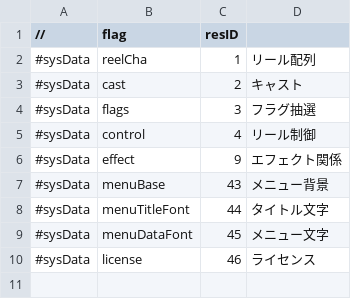
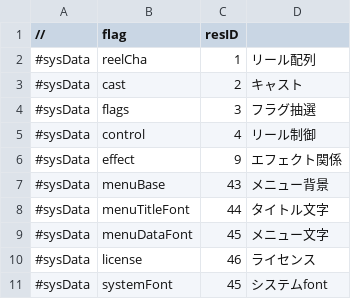
Before and after one commit to M1spark20/TriSpark_Slot_VC2019, a CSV file: TriSpark_Slot/data/readList/controlSys.csv, drawn as a sheet.

```diff
--- a/TriSpark_Slot/data/readList/controlSys.csv
+++ b/TriSpark_Slot/data/readList/controlSys.csv
@@ -10 +10,2 @@
 #sysData,license,46,ライセンス
+#sysData,systemFont,45,システムfont
```
Also changed, not shown: 4 other files.
